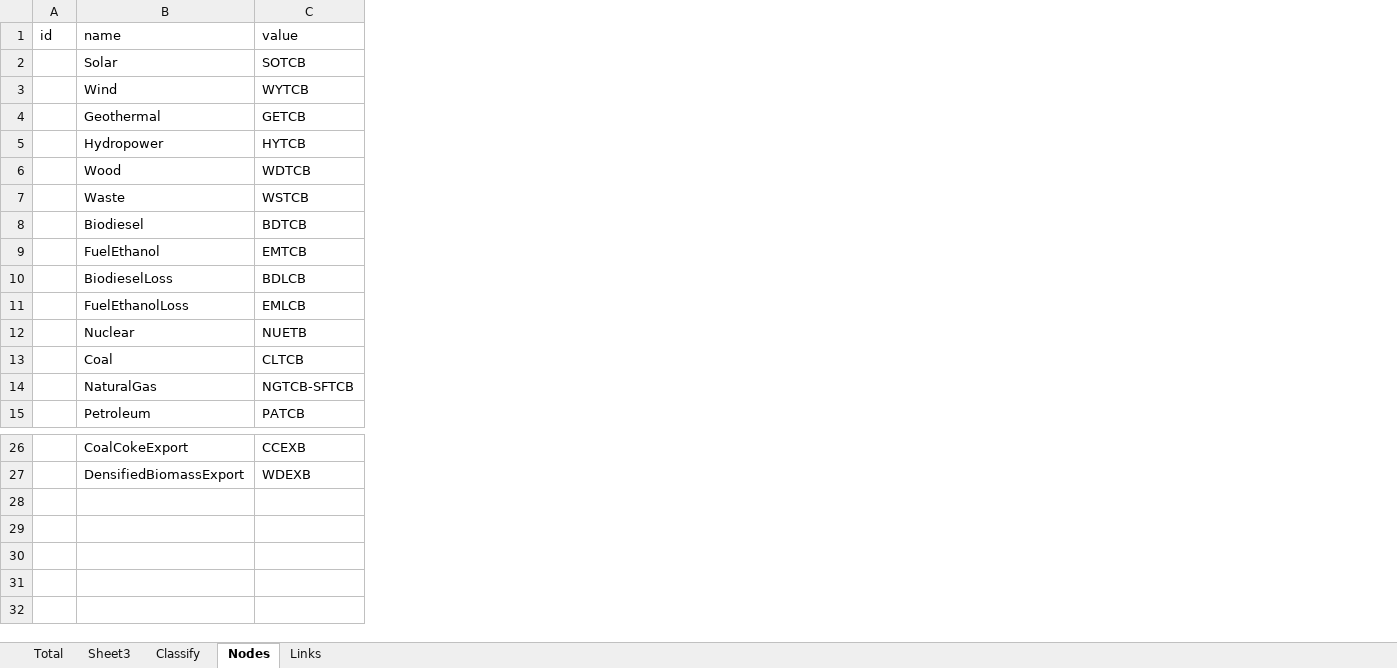
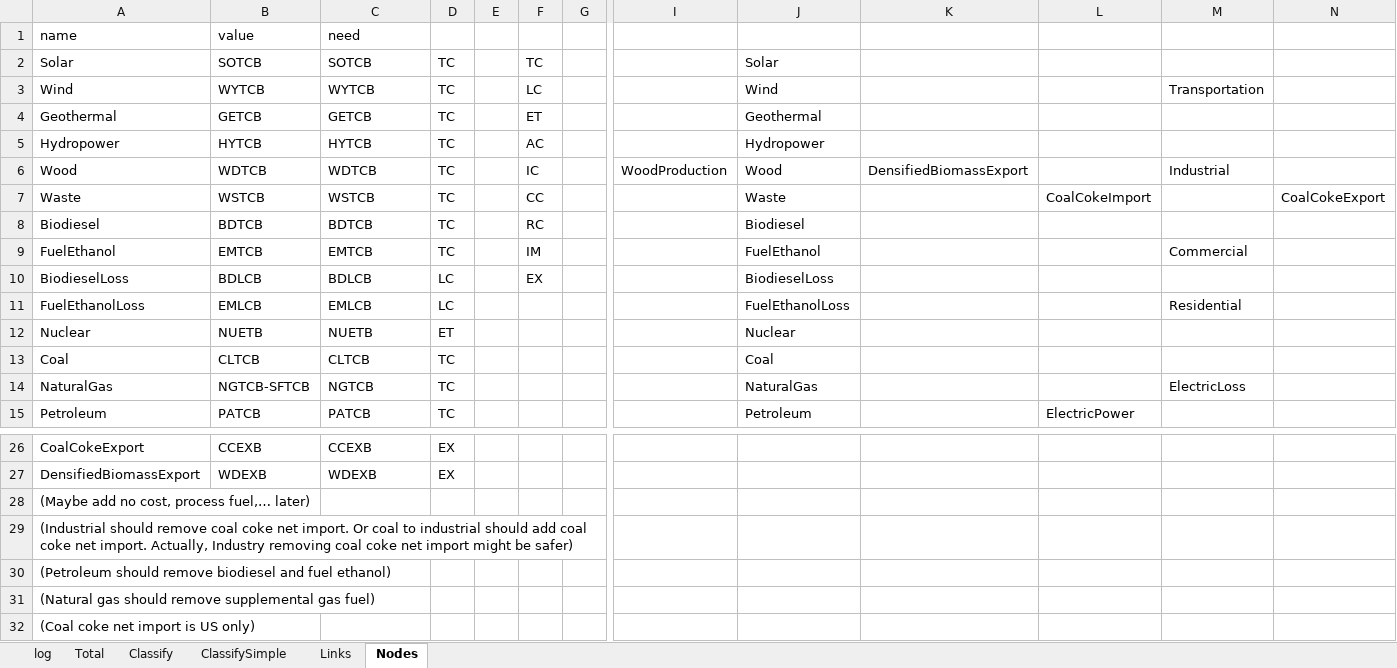
Before and after one commit to hieu9102002/COS30045, an Excel workbook: data/data/USDetail/select_msn/select_msn.xlsx, sheet Nodes, drawn as a sheet; only a part is shown, gaps mark what is left out; values as stored, in another font and other column widths than the file's, no borders; conditional formats not drawn; removed rows and columns are numbered as before the commit, all else as after; rows hold the shown columns only; the diff covers the shown part only; the diff names each change by its address in the sheet, - before the commit and + after, or states it on an @@ line.

Commit message:
Update draft
select_msn.xlsx is actually a draft to select nodes and links for Sankey and select needed MSN

```diff
--- a/data/data/USDetail/select_msn/select_msn.xlsx (sheet Nodes)
+++ b/data/data/USDetail/select_msn/select_msn.xlsx (sheet Nodes)
-sheet tab: Sheet3
+sheet tab: log
+sheet tab: ClassifySimple
@@ sheet tab order changed: log | Total | Classify | ClassifySimple | Links | Nodes @@
-column A, row 1: id
+column B, rows 1-15: value | SOTCB | WYTCB | GETCB | HYTCB | WDTCB | WSTCB | BDTCB | EMTCB | BDLCB | EMLCB | NUETB | CLTCB | NGTCB-SFTCB | PATCB; rows 26-27: CCEXB | WDEXB
+column D, rows 2-15: TC | TC | TC | TC | TC | TC | TC | TC | LC | LC | ET | TC | TC | TC; rows 26-27: EX | EX
+column E, empty
+column F, rows 2-10: TC | LC | ET | AC | IC | CC | RC | IM | EX
+column G, empty
+column I, row 6: WoodProduction
+column J, rows 2-15: Solar | Wind | Geothermal | Hydropower | Wood | Waste | Biodiesel | FuelEthanol | BiodieselLoss | FuelEthanolLoss | Nuclear | Coal | NaturalGas | Petroleum
+column K, row 6: DensifiedBiomassExport
+column L, rows 7-15: CoalCokeImport |  |  |  |  |  |  |  | ElectricPower
+column M, rows 3-14: Transportation |  |  | Industrial |  |  | Commercial |  | Residential |  |  | ElectricLoss
+column N, row 7: CoalCokeExport
-C1: value
+C1: need
-C14: NGTCB-SFTCB
+C14: NGTCB
+row 28: (Maybe add no cost, process fuel,… later)
+row 29: (Industrial should remove coal coke net import. Or coal to industrial should add coal coke net import. Actually, Industry removing coal coke net import might be safer)
+row 30: (Petroleum should remove biodiesel and fuel ethanol)
+row 31: (Natural gas should remove supplemental gas fuel)
+row 32: (Coal coke net import is US only)
```
Also changed, not shown: 1 added column elsewhere in this sheet, sheet Links, sheet Total, sheet Classify, formulas that keep their value, 6 other files.
